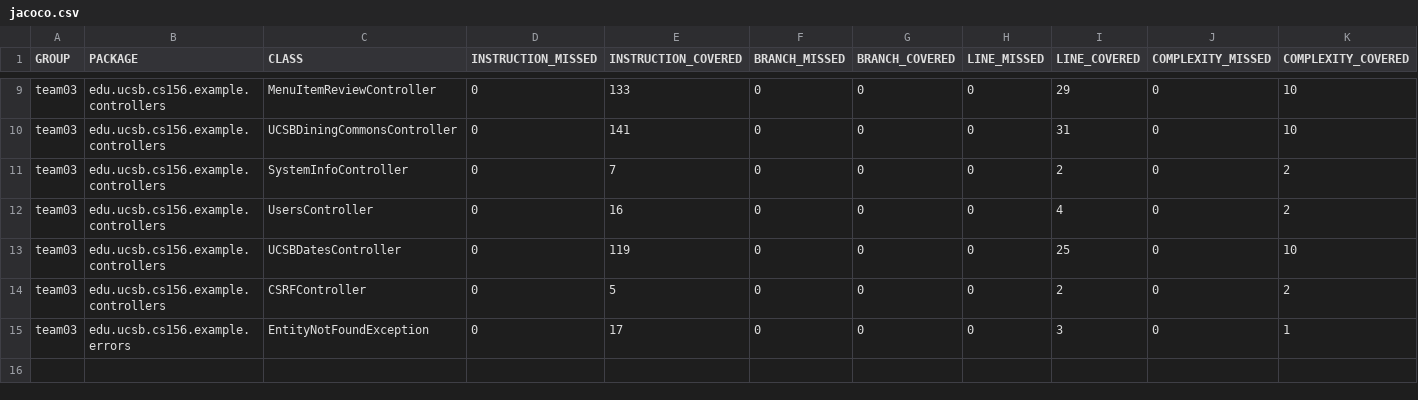
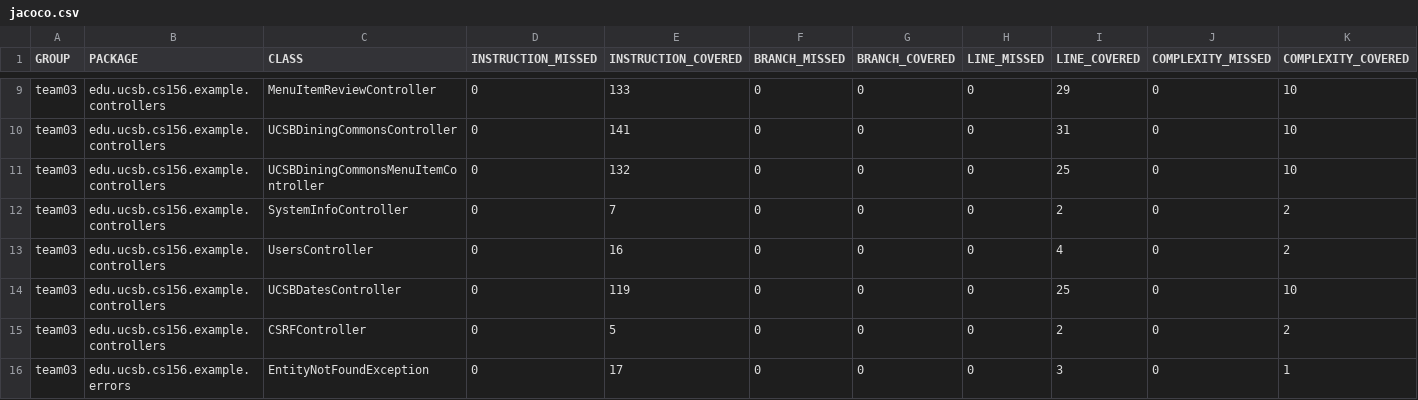
Before and after one commit to ucsb-cs156-w24/team03-w24-7pm-3, a CSV file: jacoco/jacoco.csv, drawn as a sheet; only a part is shown, gaps mark what is left out; rows hold the shown columns only; the diff names each change by its address in the sheet, - before the commit and + after, or states it on an @@ line.

Commit message:
Deploying to gh-pages from @ ucsb-cs156-w24/team03-w24-7pm-3@0a5bc6282263715bf85051789d925590bf8aafbb 🚀

```diff
--- a/jacoco/jacoco.csv
+++ b/jacoco/jacoco.csv
+row 11: team03 | edu.ucsb.cs156.example.controllers | UCSBDiningCommonsMenuItemController | 0 | 132 | 0 | 0 | 0 | 25 | 0 | 10
```
Also changed, not shown: 7 other files.
